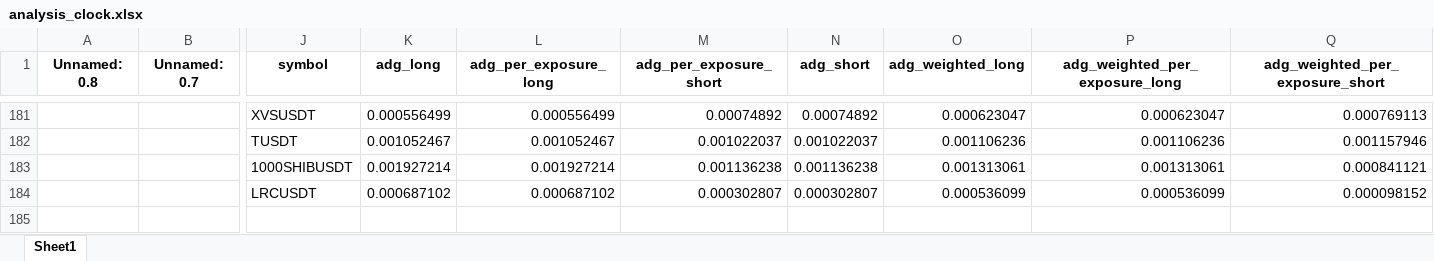
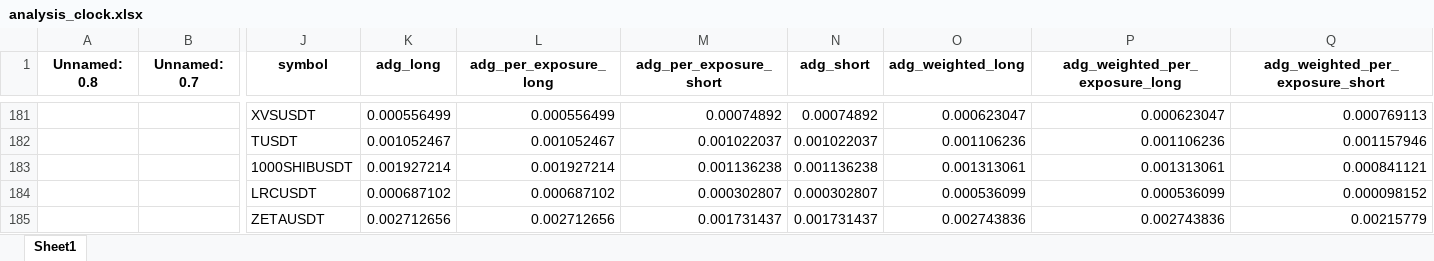
Before and after one commit to protoad56/passivbot_configs, an Excel workbook: optimized/logs/analysis_clock.xlsx, sheet Sheet1, drawn as a sheet; only a part is shown, gaps mark what is left out; values as stored, in another font and other column widths than the file's, no borders; rows hold the shown columns only; the diff names each change by its address in the sheet, - before the commit and + after, or states it on an @@ line.

```diff
--- a/optimized/logs/analysis_clock.xlsx (sheet Sheet1)
+++ b/optimized/logs/analysis_clock.xlsx (sheet Sheet1)
+row 185:  |  | ZETAUSDT | 0.002712656 | 0.002712656 | 0.001731437 | 0.001731437 | 0.002743836 | 0.002743836 | 0.00215779
```
Also changed, not shown: 2 other files.
